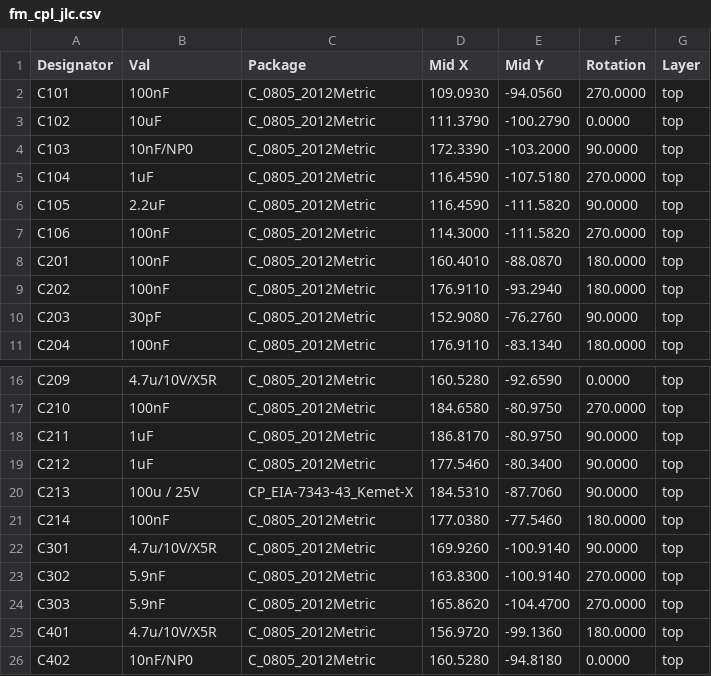
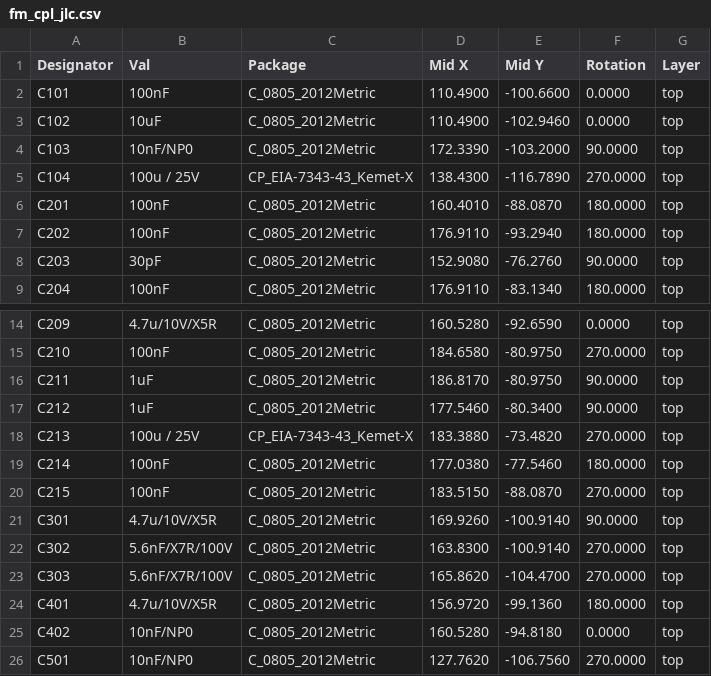
Before and after one commit to OE5XRX/RemoteStation, a CSV file: pcb/fm/JLCPCB/fm_cpl_jlc.csv, drawn as a sheet; only a part is shown, gaps mark what is left out; the shorter side is filled out with more unchanged rows; the diff covers the shown part only.

```diff
--- a/pcb/fm/JLCPCB/fm_cpl_jlc.csv
+++ b/pcb/fm/JLCPCB/fm_cpl_jlc.csv
@@ -1,8 +1,6 @@
 Designator,Val,Package,Mid X,Mid Y,Rotation,Layer
-"C101","100nF","C_0805_2012Metric",109.0930,-94.0560,270.0000,top
-"C102","10uF","C_0805_2012Metric",111.3790,-100.2790,0.0000,top
+"C101","100nF","C_0805_2012Metric",110.4900,-100.6600,0.0000,top
+"C102","10uF","C_0805_2012Metric",110.4900,-102.9460,0.0000,top
 "C103","10nF/NP0","C_0805_2012Metric",172.3390,-103.2000,90.0000,top
-"C104","1uF","C_0805_2012Metric",116.4590,-107.5180,270.0000,top
-"C105","2.2uF","C_0805_2012Metric",116.4590,-111.5820,90.0000,top
-"C106","100nF","C_0805_2012Metric",114.3000,-111.5820,270.0000,top
+"C104","100u / 25V","CP_EIA-7343-43_Kemet-X",138.4300,-116.7890,270.0000,top
 "C201","100nF","C_0805_2012Metric",160.4010,-88.0870,180.0000,top
@@ -19,7 +17,8 @@ Designator,Val,Package,Mid X,Mid Y,Rotation,Layer
 "C212","1uF","C_0805_2012Metric",177.5460,-80.3400,90.0000,top
-"C213","100u / 25V","CP_EIA-7343-43_Kemet-X",184.5310,-87.7060,90.0000,top
+"C213","100u / 25V","CP_EIA-7343-43_Kemet-X",183.3880,-73.4820,270.0000,top
 "C214","100nF","C_0805_2012Metric",177.0380,-77.5460,180.0000,top
+"C215","100nF","C_0805_2012Metric",183.5150,-88.0870,270.0000,top
 "C301","4.7u/10V/X5R","C_0805_2012Metric",169.9260,-100.9140,90.0000,top
-"C302","5.9nF","C_0805_2012Metric",163.8300,-100.9140,270.0000,top
-"C303","5.9nF","C_0805_2012Metric",165.8620,-104.4700,270.0000,top
+"C302","5.6nF/X7R/100V","C_0805_2012Metric",163.8300,-100.9140,270.0000,top
+"C303","5.6nF/X7R/100V","C_0805_2012Metric",165.8620,-104.4700,270.0000,top
 "C401","4.7u/10V/X5R","C_0805_2012Metric",156.9720,-99.1360,180.0000,top
```
Also changed, not shown: 13 added rows and 1 removed row elsewhere in this file, pcb/fm/JLCPCB/fm_bom_jlc.csv, pcb/fm/fm-bom.csv, 44 other files.
